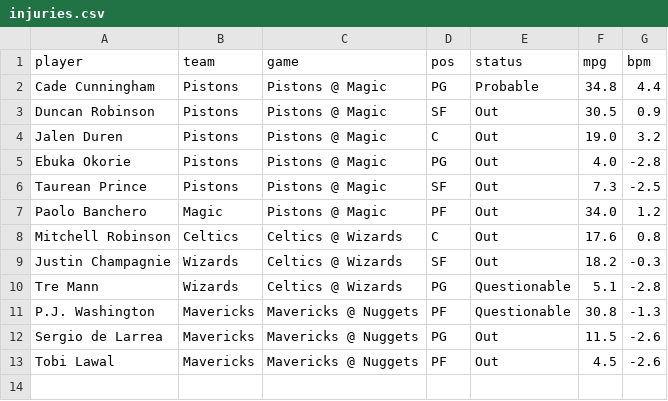
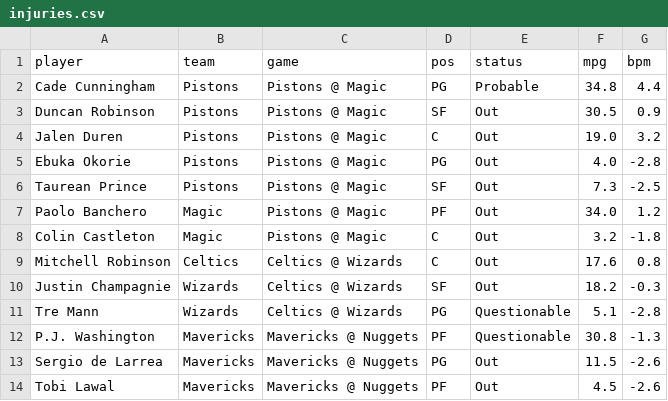
Before and after one commit to andrewkyriacou1993-lang/claudiopunt, a CSV file: data/injuries.csv, drawn as a sheet.

```diff
--- a/data/injuries.csv
+++ b/data/injuries.csv
@@ -7,2 +7,3 @@ Taurean Prince,Pistons,Pistons @ Magic,SF,Out,7.3,-2.5
 Paolo Banchero,Magic,Pistons @ Magic,PF,Out,34.0,1.2
+Colin Castleton,Magic,Pistons @ Magic,C,Out,3.2,-1.8
 Mitchell Robinson,Celtics,Celtics @ Wizards,C,Out,17.6,0.8
```
Also changed, not shown: data/best.csv, data/bets.csv, 11 other files.
